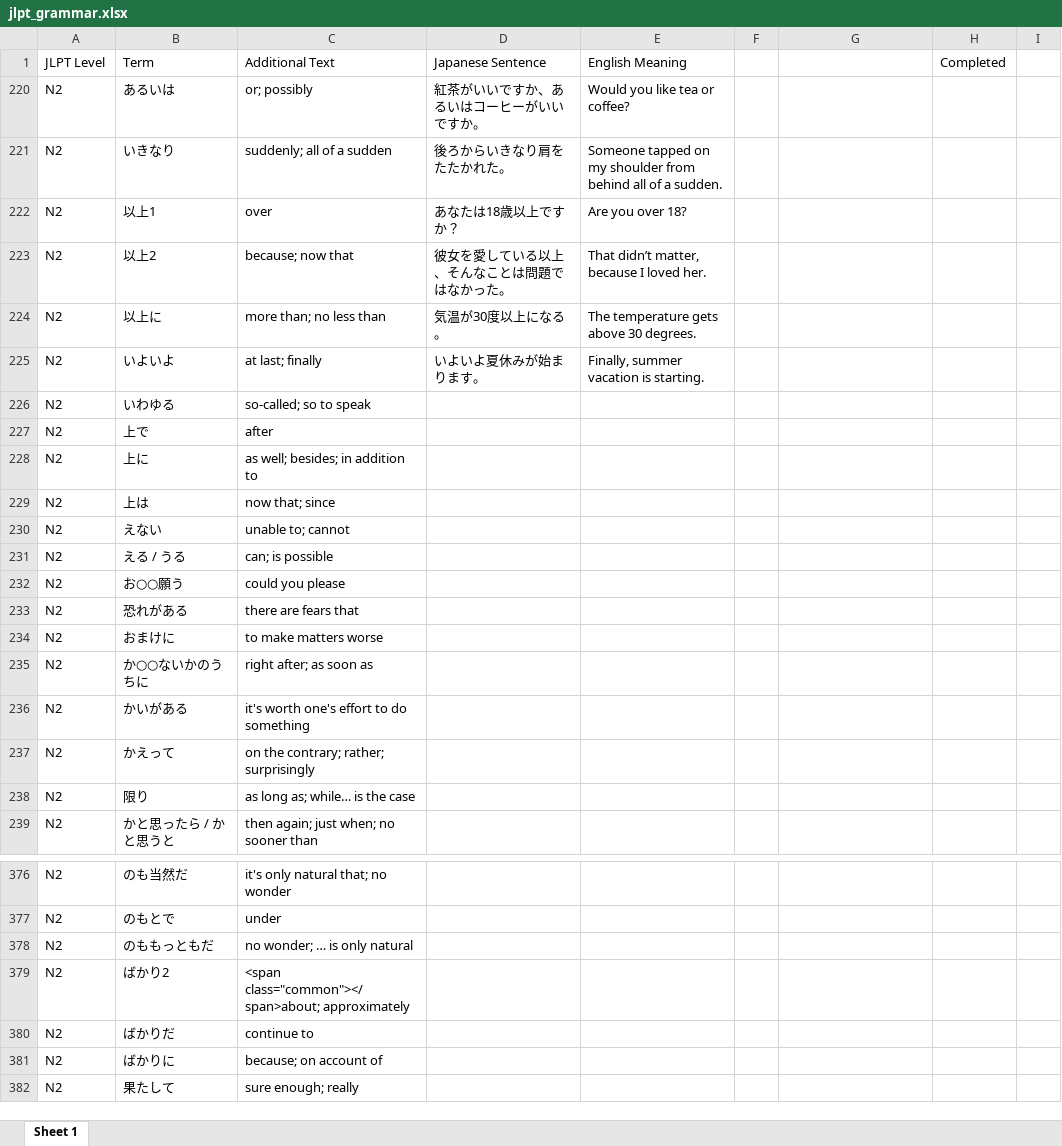
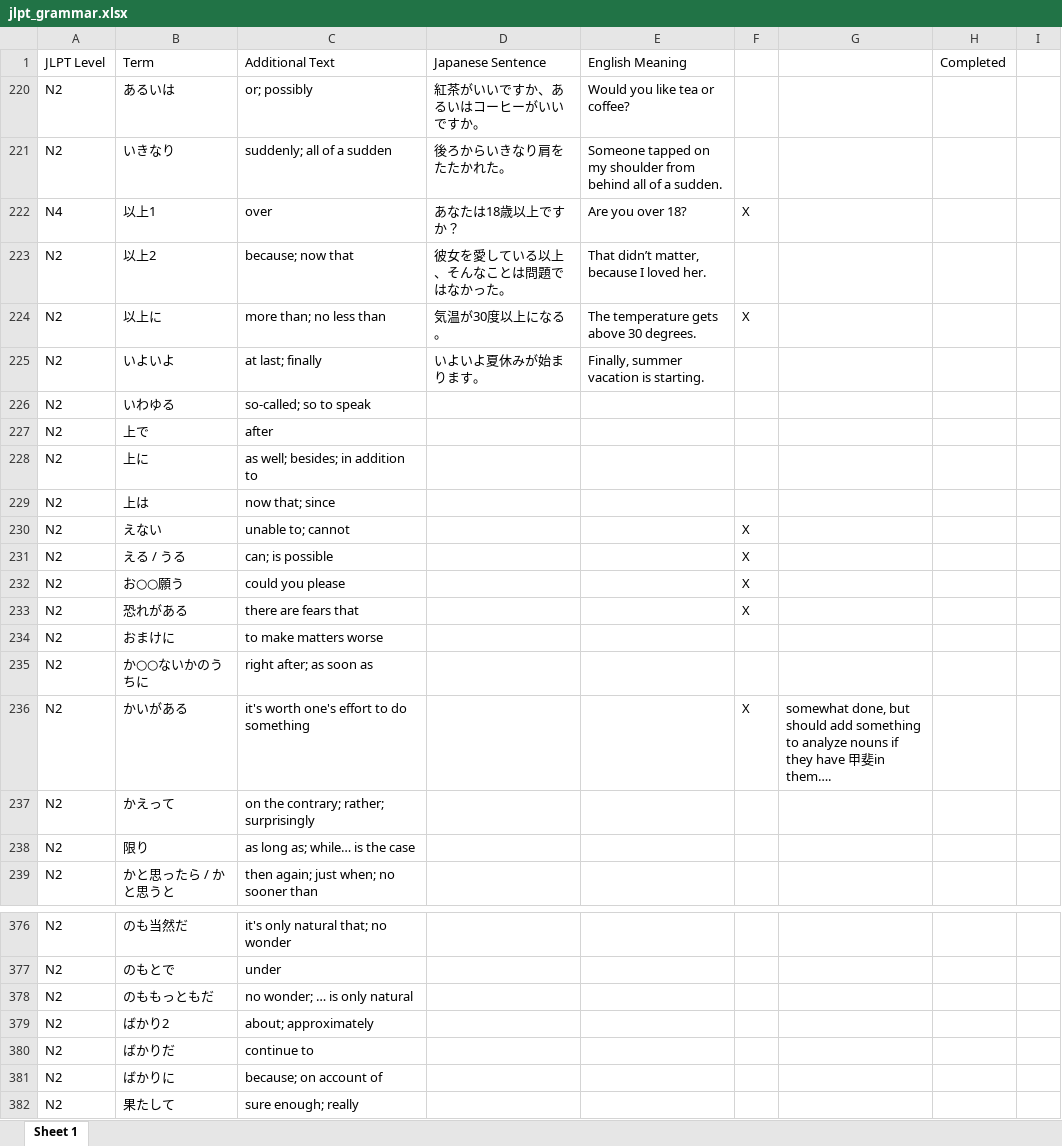
Before and after one commit to meghorikawa/JFE, an Excel workbook: jlpt_grammar.xlsx, sheet Sheet 1, drawn as a sheet; only a part is shown, gaps mark what is left out; values as stored, in another font and other column widths than the file's, no cell formats; the diff names each change by its address in the sheet, - before the commit and + after, or states it on an @@ line.

```diff
--- a/jlpt_grammar.xlsx (sheet Sheet 1)
+++ b/jlpt_grammar.xlsx (sheet Sheet 1)
-A222 (JLPT Level): N2
+A222 (JLPT Level): N4
-F222: (empty)
+F222: X
-F224: (empty)
+F224: X
-F230:F233: (empty)
+F230:F233: X
-F236: (empty)
+F236: X
-G236: (empty)
+G236: somewhat done, but should add something to analyze nouns if they have 甲斐in them….
-C379 (Additional Text): <span class="common"></span>about; approximately
+C379 (Additional Text): about; approximately
```
Also changed, not shown: cell formats, hidden cells, 1 other file.
